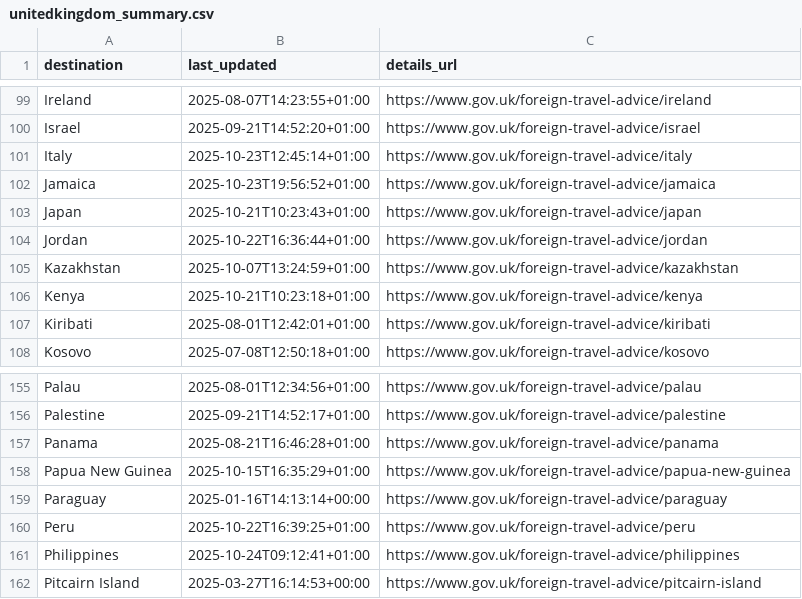
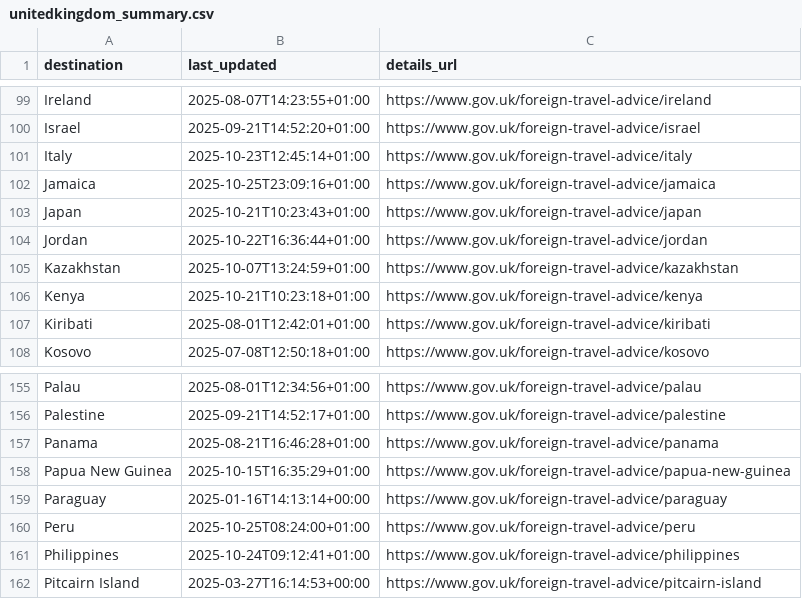
Before and after one commit to marcolussetti/travel-advisories, a CSV file: unitedkingdom_summary.csv, drawn as a sheet; only a part is shown, gaps mark what is left out.

```diff
--- a/unitedkingdom_summary.csv
+++ b/unitedkingdom_summary.csv
@@ -101,3 +101,3 @@ Israel,2025-09-21T14:52:20+01:00,https://www.gov.uk/foreign-travel-advice/israel
 Italy,2025-10-23T12:45:14+01:00,https://www.gov.uk/foreign-travel-advice/italy
-Jamaica,2025-10-23T19:56:52+01:00,https://www.gov.uk/foreign-travel-advice/jamaica
+Jamaica,2025-10-25T23:09:16+01:00,https://www.gov.uk/foreign-travel-advice/jamaica
 Japan,2025-10-21T10:23:43+01:00,https://www.gov.uk/foreign-travel-advice/japan
@@ -159,3 +159,3 @@ Papua New Guinea,2025-10-15T16:35:29+01:00,https://www.gov.uk/foreign-travel-adv
 Paraguay,2025-01-16T14:13:14+00:00,https://www.gov.uk/foreign-travel-advice/paraguay
-Peru,2025-10-22T16:39:25+01:00,https://www.gov.uk/foreign-travel-advice/peru
+Peru,2025-10-25T08:24:00+01:00,https://www.gov.uk/foreign-travel-advice/peru
 Philippines,2025-10-24T09:12:41+01:00,https://www.gov.uk/foreign-travel-advice/philippines
```
Also changed, not shown: 6 other files.
